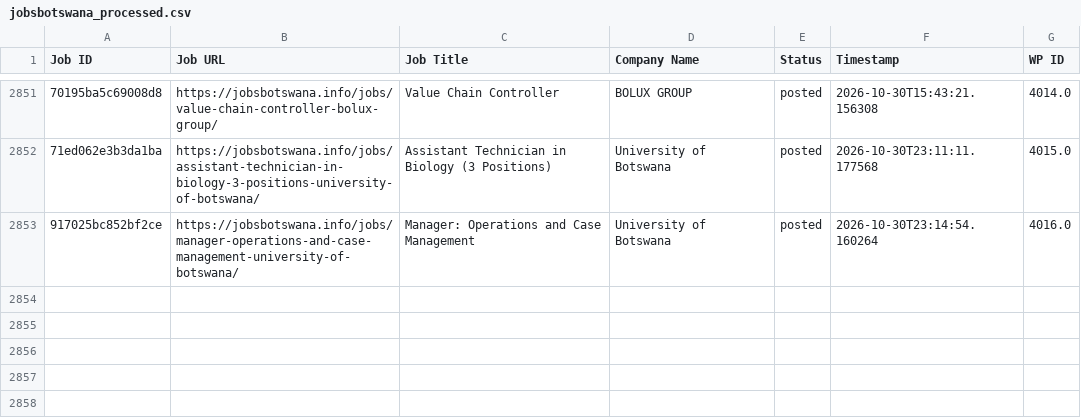
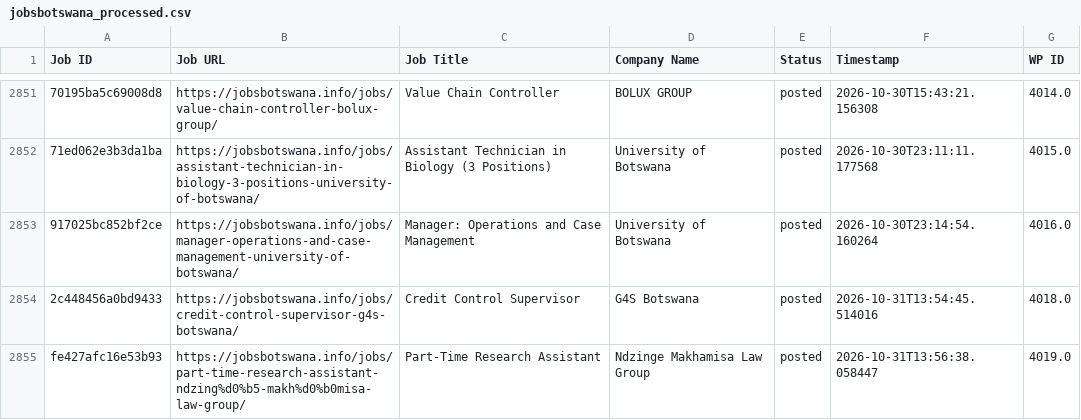
Before and after one commit to projectfetcher/bw, a CSV file: jobsbotswana_processed.csv, drawn as a sheet; only a part is shown, gaps mark what is left out; the diff names each change by its address in the sheet, - before the commit and + after, or states it on an @@ line.

```diff
--- a/jobsbotswana_processed.csv
+++ b/jobsbotswana_processed.csv
+row 2854: 2c448456a0bd9433 | https://jobsbotswana.info/jobs/credit-control-supervisor-g4s-botswana/ | Credit Control Supervisor | G4S Botswana | posted | 2026-10-31T13:54:45.514016 | 4018.0
+row 2855: fe427afc16e53b93 | https://jobsbotswana.info/jobs/part-time-research-assistant-ndzing%d0%b5-makh%d0%b0misa-law-group/ | Part-Time Research Assistant | Ndzingе Makhаmisa Law Group | posted | 2026-10-31T13:56:38.058447 | 4019.0
```
